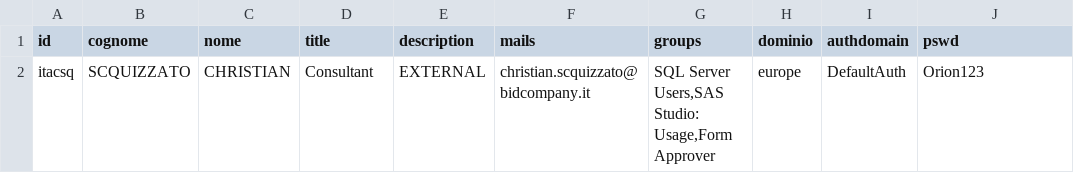
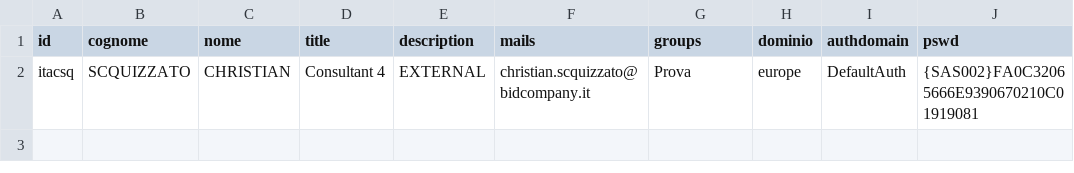
Before and after one commit to bidcompany-archive/sasuser, a CSV file: users/utenze.csv, drawn as a sheet; only a part is shown; the diff names each change by its address in the sheet, - before the commit and + after, or states it on an @@ line.

Commit message:
Upsert Utenti con modalita 2; Criptazione PSWD; Aggiornamento Gruppi

```diff
--- a/users/utenze.csv
+++ b/users/utenze.csv
-D2 (title): Consultant
+D2 (title): Consultant 4
-G2 (groups): SQL Server Users,SAS Studio: Usage,Form Approver
+G2 (groups): Prova
-J2 (pswd): Orion123
+J2 (pswd): {SAS002}FA0C32065666E9390670210C01919081
```
Also changed, not shown: 8 other files.
